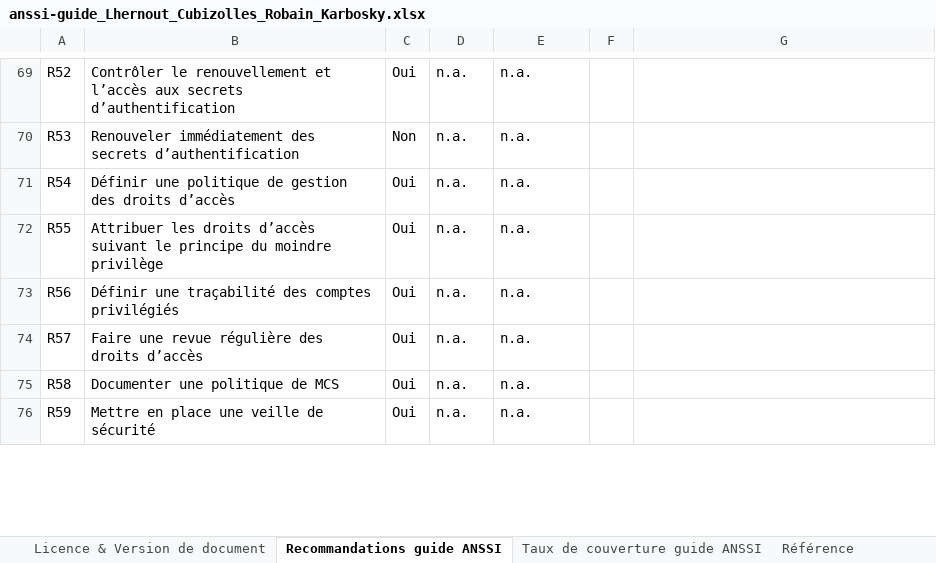
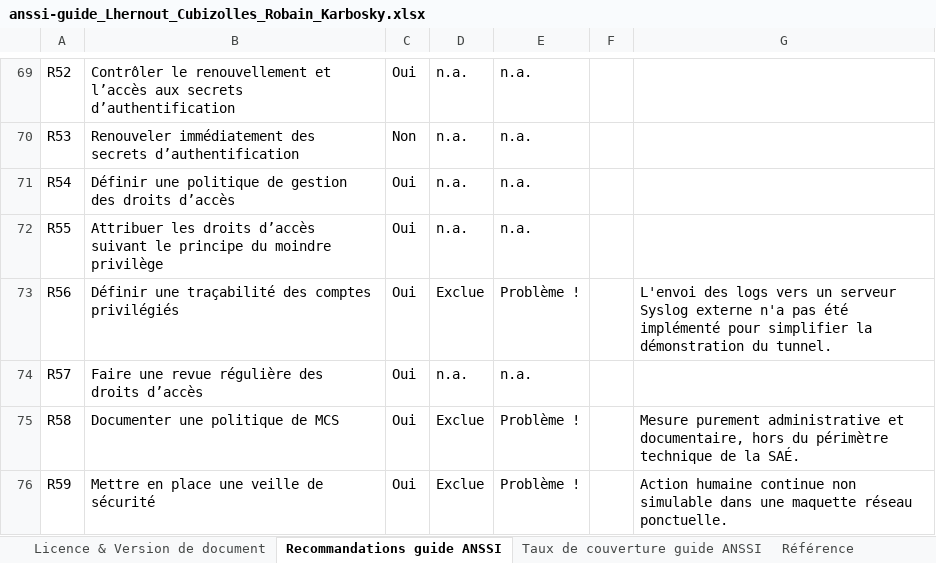
Before and after one commit to DeathbotGK07/SAE-CYBER01, an Excel workbook: anssi-guide_Lhernout_Cubizolles_Robain_Karbosky.xlsx, sheet Recommandations guide ANSSI, drawn as a sheet; only a part is shown, gaps mark what is left out; values as stored, in another font and other column widths than the file's, no borders; conditional formats and table styles not drawn; the diff covers the shown part only; the diff names each change by its address in the sheet, - before the commit and + after, or states it on an @@ line.

Commit message:
Add files via upload
v2

```diff
--- a/anssi-guide_Lhernout_Cubizolles_Robain_Karbosky.xlsx (sheet Recommandations guide ANSSI)
+++ b/anssi-guide_Lhernout_Cubizolles_Robain_Karbosky.xlsx (sheet Recommandations guide ANSSI)
-D73: n.a.
+D73: Exclue
-E73: n.a.
+E73: Problème !
-G73: (empty)
+G73: L'envoi des logs vers un serveur Syslog externe n'a pas été implémenté pour simplifier la démonstration du tunnel.
-D75:D76: n.a.
+D75:D76: Exclue
-E75:E76: n.a.
+E75:E76: Problème !
-G75: (empty)
+G75: Mesure purement administrative et documentaire, hors du périmètre technique de la SAÉ.
-G76: (empty)
+G76: Action humaine continue non simulable dans une maquette réseau ponctuelle.
```
Also changed, not shown: 52 edited cells elsewhere in this sheet, sheet Taux de couverture guide ANSSI, charts or pictures.
